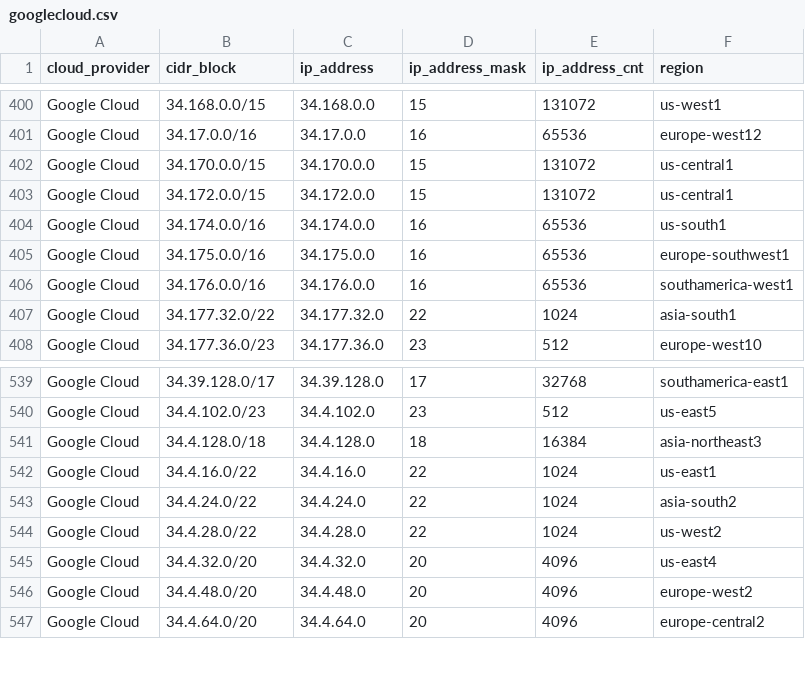
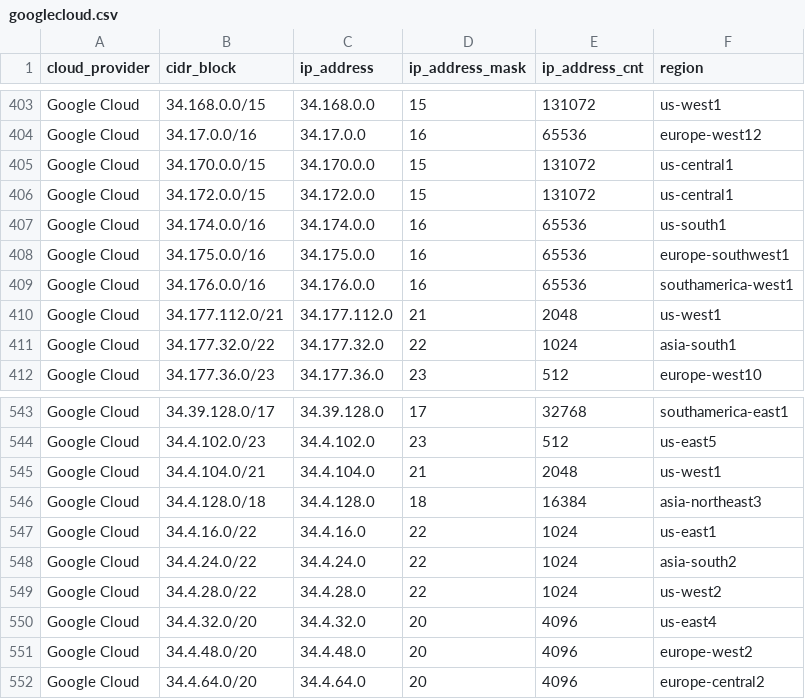
Before and after one commit to danilabs/public-cloud-provider-ip-ranges, a CSV file: data/providers/googlecloud.csv, drawn as a sheet; only a part is shown, gaps mark what is left out; the diff covers the shown part only; the diff names each change by its address in the sheet, - before the commit and + after, or states it on an @@ line.

```diff
--- a/data/providers/googlecloud.csv
+++ b/data/providers/googlecloud.csv
+row 410: Google Cloud | 34.177.112.0/21 | 34.177.112.0 | 21 | 2048 | us-west1
+row 545: Google Cloud | 34.4.104.0/21 | 34.4.104.0 | 21 | 2048 | us-west1
```
Also changed, not shown: 11 added rows elsewhere in this file, 18 other files.
